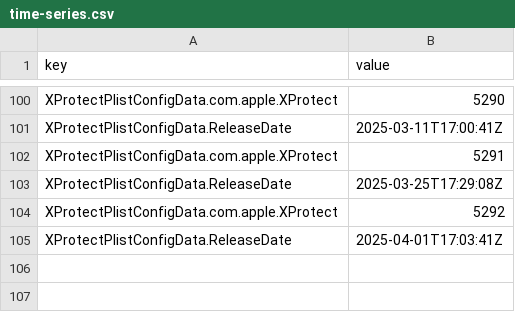
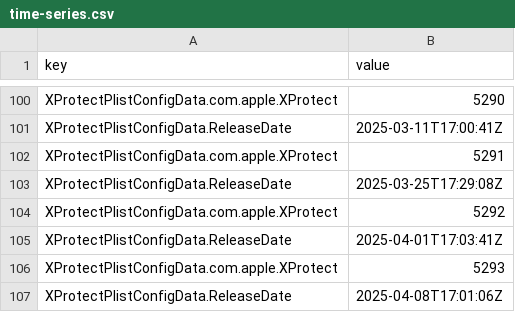
Before and after one commit to macad-me/sofa-deployment-test, a CSV file: time-series.csv, drawn as a sheet; only a part is shown, gaps mark what is left out.

```diff
--- a/time-series.csv
+++ b/time-series.csv
@@ -105 +105,3 @@ XProtectPlistConfigData.com.apple.XProtect,5292
 XProtectPlistConfigData.ReleaseDate,2025-04-01T17:03:41Z
+XProtectPlistConfigData.com.apple.XProtect,5293
+XProtectPlistConfigData.ReleaseDate,2025-04-08T17:01:06Z
```
Also changed, not shown: 6 other files.
